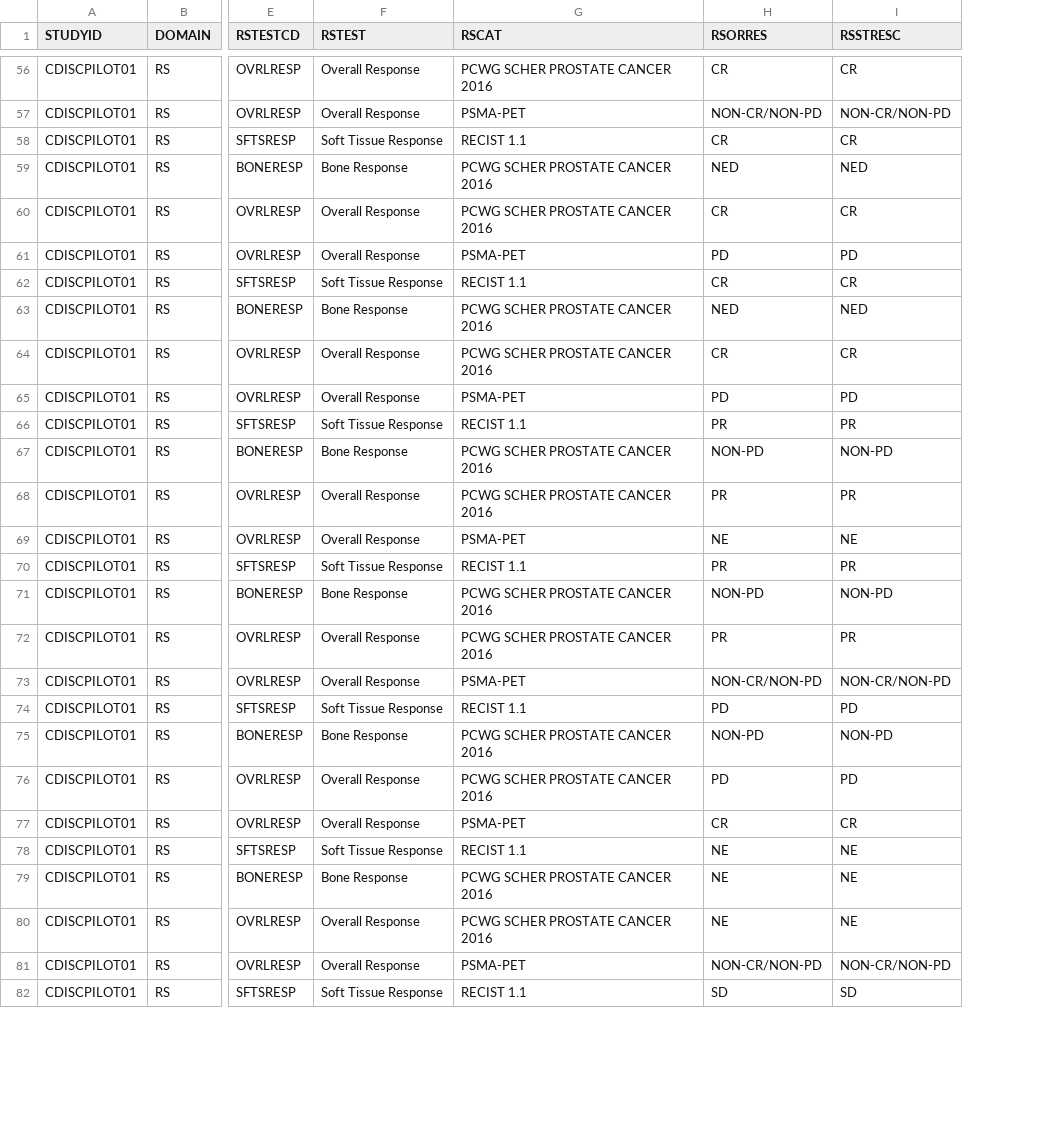
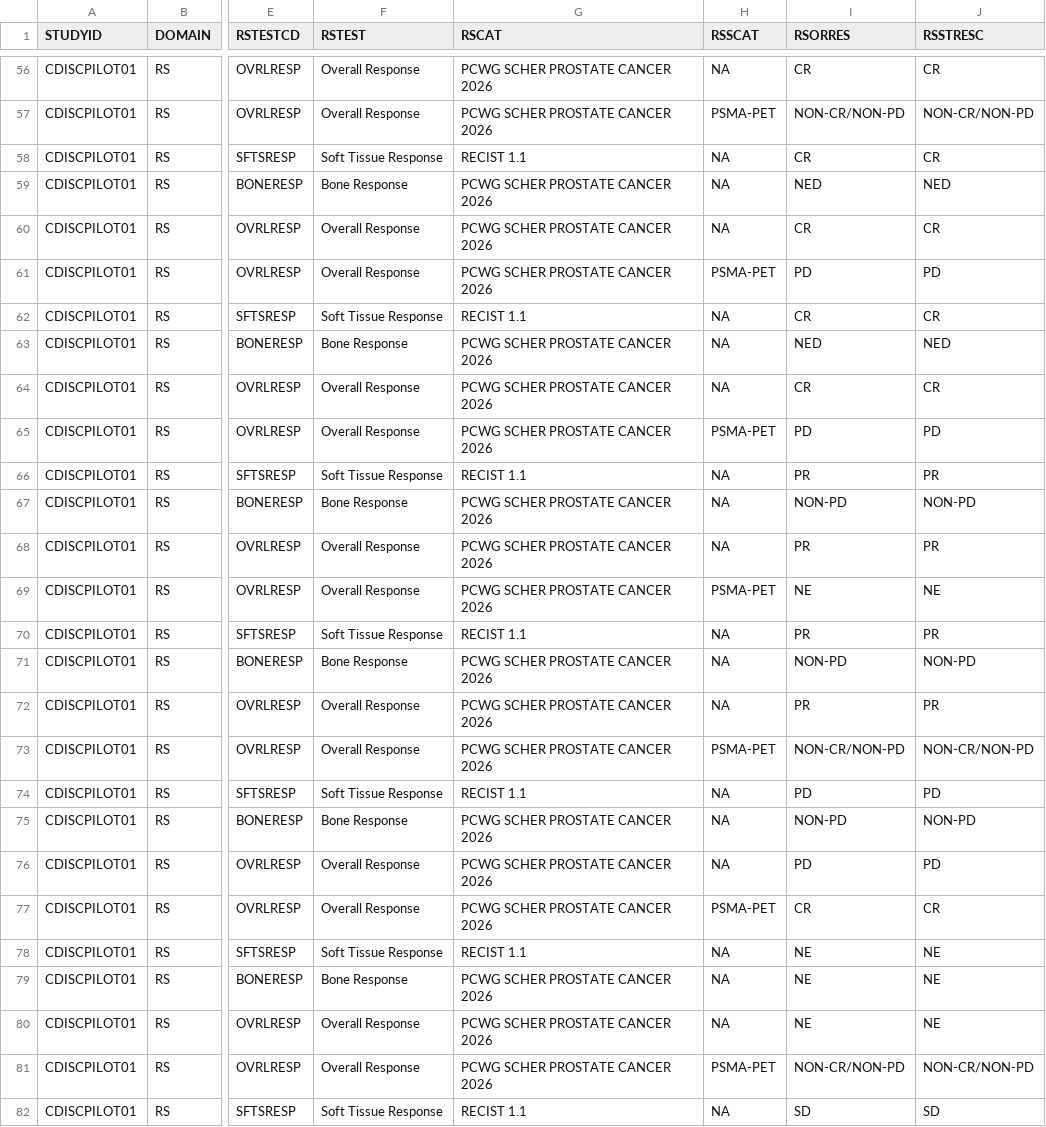
Before and after one commit to pharmaverse/pharmaversesdtm, a CSV file: inst/extdata/rs_onco_pcwg4.csv, drawn as a sheet; only a part is shown, gaps mark what is left out; the diff covers the shown part only; the diff names each change by its address in the sheet, - before the commit and + after, or states it on an @@ line.

Commit message:
#261 rs_onco_pcwg4: add RSSCAT

```diff
--- a/inst/extdata/rs_onco_pcwg4.csv
+++ b/inst/extdata/rs_onco_pcwg4.csv
+column H (RSSCAT), rows 56-82: NA | PSMA-PET | NA | NA | NA | PSMA-PET | NA | NA | NA | PSMA-PET | NA | NA | NA | PSMA-PET | NA | NA | NA | PSMA-PET | NA | NA | NA | PSMA-PET | NA | NA | NA | PSMA-PET | NA
-G56 (RSCAT): PCWG SCHER PROSTATE CANCER 2016
+G56 (RSCAT): PCWG SCHER PROSTATE CANCER 2026
-G57 (RSCAT): PSMA-PET
+G57 (RSCAT): PCWG SCHER PROSTATE CANCER 2026
-G59:G60 (RSCAT): PCWG SCHER PROSTATE CANCER 2016
+G59:G60 (RSCAT): PCWG SCHER PROSTATE CANCER 2026
-G61 (RSCAT): PSMA-PET
+G61 (RSCAT): PCWG SCHER PROSTATE CANCER 2026
-G63:G64 (RSCAT): PCWG SCHER PROSTATE CANCER 2016
+G63:G64 (RSCAT): PCWG SCHER PROSTATE CANCER 2026
-G65 (RSCAT): PSMA-PET
+G65 (RSCAT): PCWG SCHER PROSTATE CANCER 2026
-G67:G68 (RSCAT): PCWG SCHER PROSTATE CANCER 2016
+G67:G68 (RSCAT): PCWG SCHER PROSTATE CANCER 2026
-G69 (RSCAT): PSMA-PET
+G69 (RSCAT): PCWG SCHER PROSTATE CANCER 2026
-G71:G72 (RSCAT): PCWG SCHER PROSTATE CANCER 2016
+G71:G72 (RSCAT): PCWG SCHER PROSTATE CANCER 2026
-G73 (RSCAT): PSMA-PET
+G73 (RSCAT): PCWG SCHER PROSTATE CANCER 2026
-G75:G76 (RSCAT): PCWG SCHER PROSTATE CANCER 2016
+G75:G76 (RSCAT): PCWG SCHER PROSTATE CANCER 2026
-G77 (RSCAT): PSMA-PET
+G77 (RSCAT): PCWG SCHER PROSTATE CANCER 2026
-G79:G80 (RSCAT): PCWG SCHER PROSTATE CANCER 2016
+G79:G80 (RSCAT): PCWG SCHER PROSTATE CANCER 2026
-G81 (RSCAT): PSMA-PET
+G81 (RSCAT): PCWG SCHER PROSTATE CANCER 2026
```
Also changed, not shown: 70 edited cells elsewhere in this file, 4 other files.
